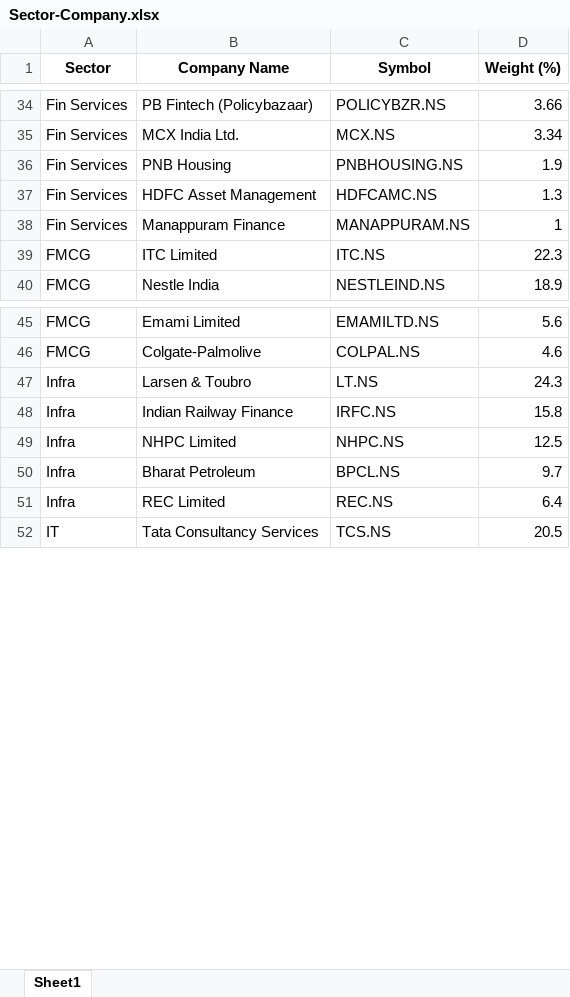
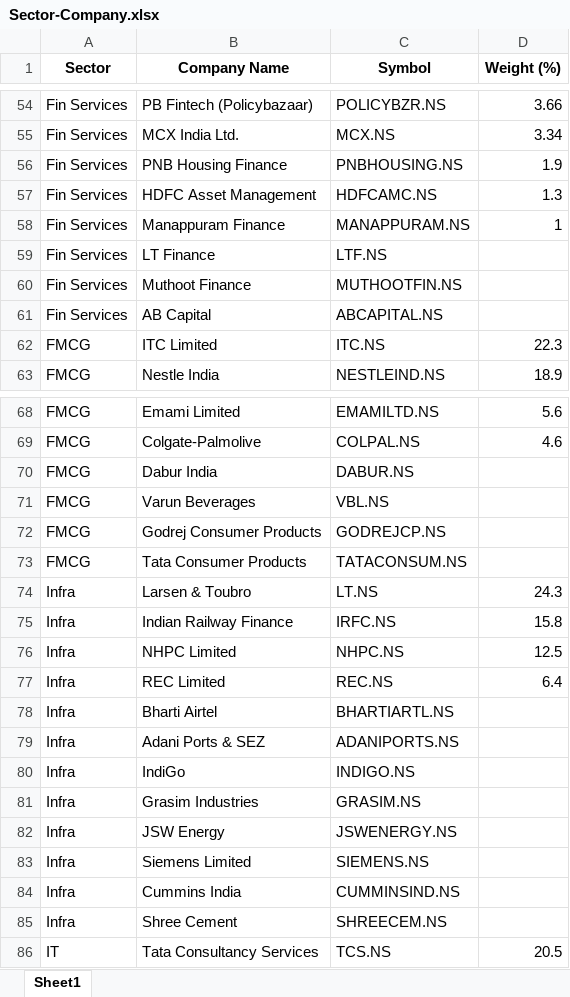
Before and after one commit to prabhuken01/Sector-rotation-v2, an Excel workbook: Sector-Company.xlsx, sheet Sheet1, drawn as a sheet; only a part is shown, gaps mark what is left out; values as stored, in another font and other column widths than the file's, no borders; removed rows and columns are numbered as before the commit, all else as after; the diff covers the shown part only; the diff names each change by its address in the sheet, - before the commit and + after, or states it on an @@ line.

```diff
--- a/Sector-Company.xlsx (sheet Sheet1)
+++ b/Sector-Company.xlsx (sheet Sheet1)
-B56 (Company Name): PNB Housing
+B56 (Company Name): PNB Housing Finance
+row 59: Fin Services | LT Finance | LTF.NS
+row 60: Fin Services | Muthoot Finance | MUTHOOTFIN.NS
+row 61: Fin Services | AB Capital | ABCAPITAL.NS
@@ row 107 moved to row 70: FMCG @@
+row 71: FMCG | Varun Beverages | VBL.NS
+row 72: FMCG | Godrej Consumer Products | GODREJCP.NS
+row 73: FMCG | Tata Consumer Products | TATACONSUM.NS
-row 50: Infra | Bharat Petroleum | BPCL.NS | 9.7
+row 78: Infra | Bharti Airtel | BHARTIARTL.NS
+row 79: Infra | Adani Ports & SEZ | ADANIPORTS.NS
+row 80: Infra | IndiGo | INDIGO.NS
+row 81: Infra | Grasim Industries | GRASIM.NS
+row 82: Infra | JSW Energy | JSWENERGY.NS
+row 83: Infra | Siemens Limited | SIEMENS.NS
+row 84: Infra | Cummins India | CUMMINSIND.NS
+row 85: Infra | Shree Cement | SHREECEM.NS
```
Also changed, not shown: 23 added rows, 36 removed rows, 5 moved rows and 4 edited cells elsewhere in this sheet, 5 other files.
